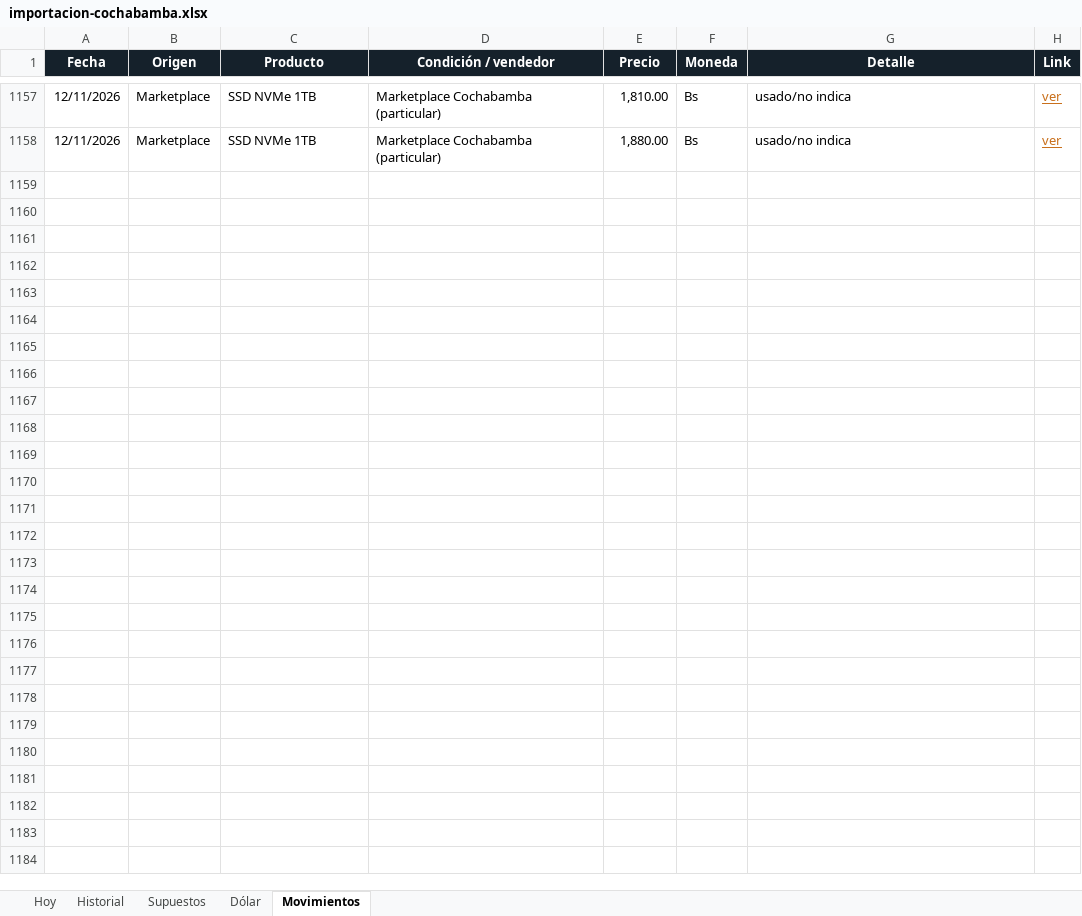
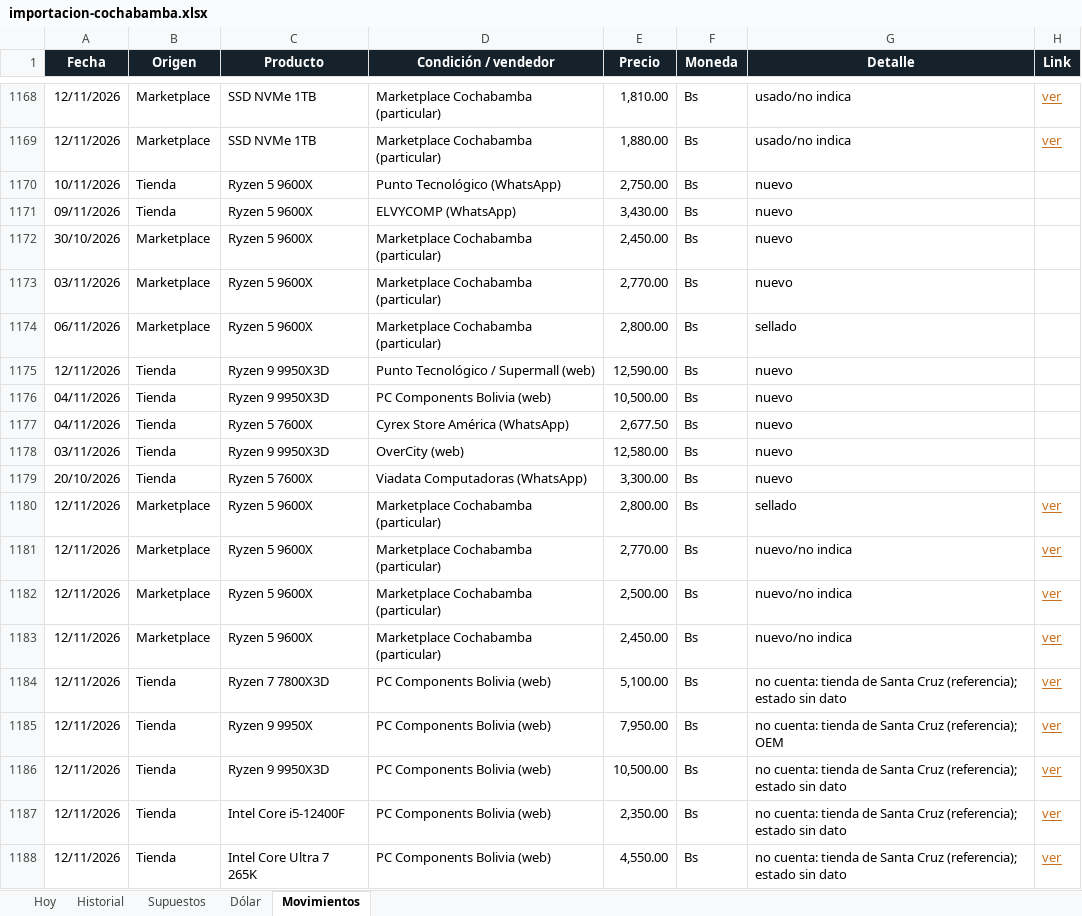
Before and after one commit to Santi491/Claude-, an Excel workbook: importacion-cochabamba.xlsx, sheet Movimientos, drawn as a sheet; only a part is shown, gaps mark what is left out; values as stored, in another font and other column widths than the file's, no borders; table styles not drawn; the diff covers the shown part only; the diff names each change by its address in the sheet, - before the commit and + after, or states it on an @@ line.

```diff
--- a/importacion-cochabamba.xlsx (sheet Movimientos)
+++ b/importacion-cochabamba.xlsx (sheet Movimientos)
+row 1170: 10/11/2026 | Tienda | Ryzen 5 9600X | Punto Tecnológico (WhatsApp) | 2,750.00 | Bs | nuevo
+row 1171: 09/11/2026 | Tienda | Ryzen 5 9600X | ELVYCOMP (WhatsApp) | 3,430.00 | Bs | nuevo
+row 1172: 30/10/2026 | Marketplace | Ryzen 5 9600X | Marketplace Cochabamba (particular) | 2,450.00 | Bs | nuevo
+row 1173: 03/11/2026 | Marketplace | Ryzen 5 9600X | Marketplace Cochabamba (particular) | 2,770.00 | Bs | nuevo
+row 1174: 06/11/2026 | Marketplace | Ryzen 5 9600X | Marketplace Cochabamba (particular) | 2,800.00 | Bs | sellado
+row 1175: 12/11/2026 | Tienda | Ryzen 9 9950X3D | Punto Tecnológico / Supermall (web) | 12,590.00 | Bs | nuevo
+row 1176: 04/11/2026 | Tienda | Ryzen 9 9950X3D | PC Components Bolivia (web) | 10,500.00 | Bs | nuevo
+row 1177: 04/11/2026 | Tienda | Ryzen 5 7600X | Cyrex Store América (WhatsApp) | 2,677.50 | Bs | nuevo
+row 1178: 03/11/2026 | Tienda | Ryzen 9 9950X3D | OverCity (web) | 12,580.00 | Bs | nuevo
+row 1179: 20/10/2026 | Tienda | Ryzen 5 7600X | Viadata Computadoras (WhatsApp) | 3,300.00 | Bs | nuevo
+row 1180: 12/11/2026 | Marketplace | Ryzen 5 9600X | Marketplace Cochabamba (particular) | 2,800.00 | Bs | sellado | ver
+row 1181: 12/11/2026 | Marketplace | Ryzen 5 9600X | Marketplace Cochabamba (particular) | 2,770.00 | Bs | nuevo/no indica | ver
+row 1182: 12/11/2026 | Marketplace | Ryzen 5 9600X | Marketplace Cochabamba (particular) | 2,500.00 | Bs | nuevo/no indica | ver
+row 1183: 12/11/2026 | Marketplace | Ryzen 5 9600X | Marketplace Cochabamba (particular) | 2,450.00 | Bs | nuevo/no indica | ver
+row 1184: 12/11/2026 | Tienda | Ryzen 7 7800X3D | PC Components Bolivia (web) | 5,100.00 | Bs | no cuenta: tienda de Santa Cruz (referencia); estado sin dato | ver
+row 1185: 12/11/2026 | Tienda | Ryzen 9 9950X | PC Components Bolivia (web) | 7,950.00 | Bs | no cuenta: tienda de Santa Cruz (referencia); OEM | ver
+row 1186: 12/11/2026 | Tienda | Ryzen 9 9950X3D | PC Components Bolivia (web) | 10,500.00 | Bs | no cuenta: tienda de Santa Cruz (referencia); estado sin dato | ver
+row 1187: 12/11/2026 | Tienda | Intel Core i5-12400F | PC Components Bolivia (web) | 2,350.00 | Bs | no cuenta: tienda de Santa Cruz (referencia); estado sin dato | ver
+row 1188: 12/11/2026 | Tienda | Intel Core Ultra 7 265K | PC Components Bolivia (web) | 4,550.00 | Bs | no cuenta: tienda de Santa Cruz (referencia); estado sin dato | ver
```
Also changed, not shown: 55 added rows and 3 edited cells elsewhere in this sheet, sheet Historial, sheet Hoy, 21 other files.
